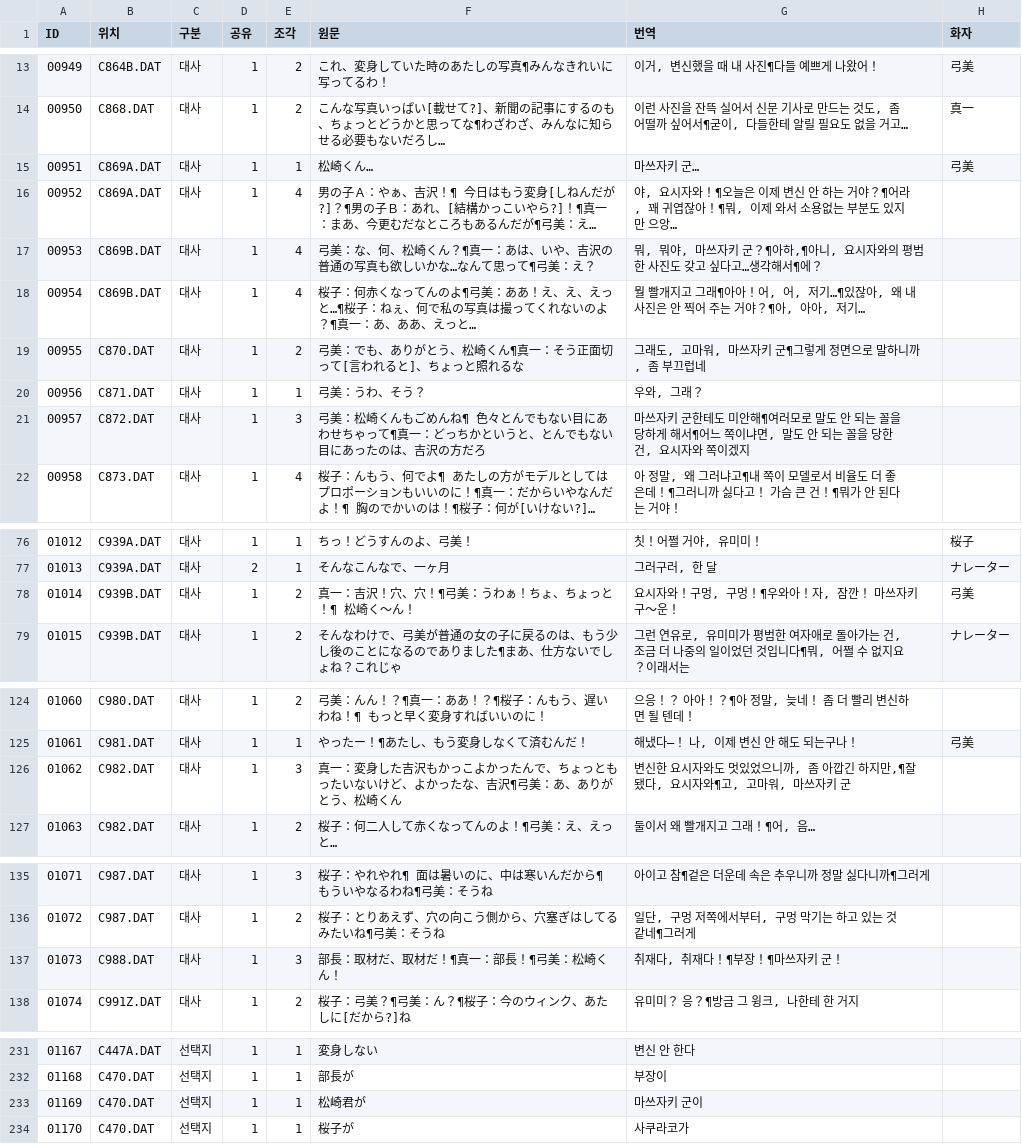
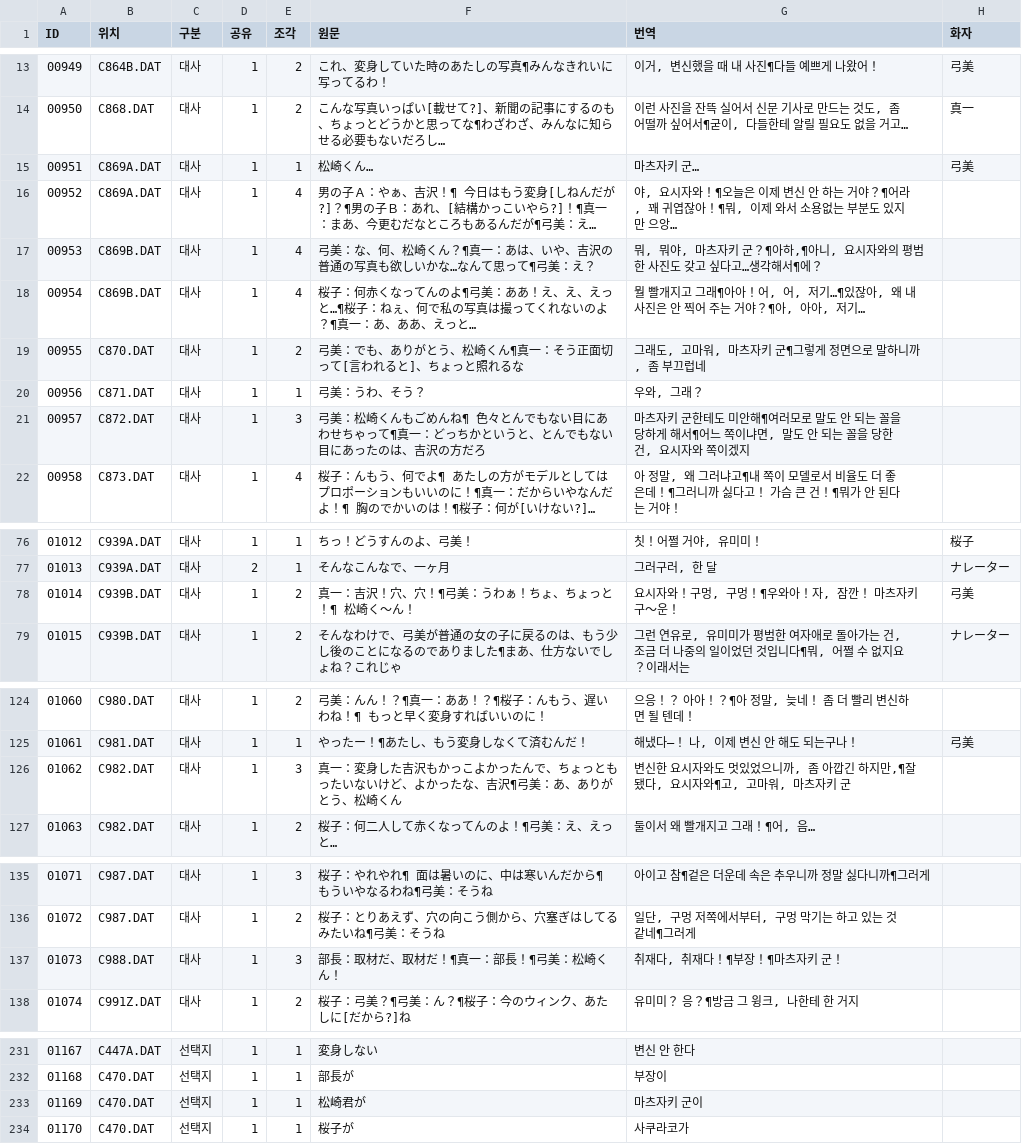
Before and after one commit to hospi0/yumimi-kr-patch, a TSV file: my files/tsv/yumimi_005.tsv, drawn as a sheet; only a part is shown, gaps mark what is left out; long unchanged cells end in …; the diff names each change by its address in the sheet, - before the commit and + after, or states it on an @@ line.

```diff
--- a/my files/tsv/yumimi_005.tsv
+++ b/my files/tsv/yumimi_005.tsv
-G15 (번역): 마쓰자키 군…
+G15 (번역): 마츠자키 군…
-G17 (번역): …뭐야, 마쓰자키 군…
+G17 (번역): …뭐야, 마츠자키 군…
-G19 (번역): 그래도, 고마워, 마쓰자키 군¶그렇게 정면으로 말하니까, 좀 부끄럽네
+G19 (번역): 그래도, 고마워, 마츠자키 군¶그렇게 정면으로 말하니까, 좀 부끄럽네
-G21 (번역): 마쓰자키 군…
+G21 (번역): 마츠자키 군…
-G78 (번역): 요시자와！구멍, 구멍！¶우와아！자, 잠깐！ 마쓰자키 구～운！
+G78 (번역): 요시자와！구멍, 구멍！¶우와아！자, 잠깐！ 마츠자키 구～운！
-G126 (번역): …마워, 마쓰자키 군
+G126 (번역): …마워, 마츠자키 군
-G137 (번역): 취재다, 취재다！¶부장！¶마쓰자키 군！
+G137 (번역): 취재다, 취재다！¶부장！¶마츠자키 군！
-G233 (번역): 마쓰자키 군이
+G233 (번역): 마츠자키 군이
```
Also changed, not shown: 3 other files.
